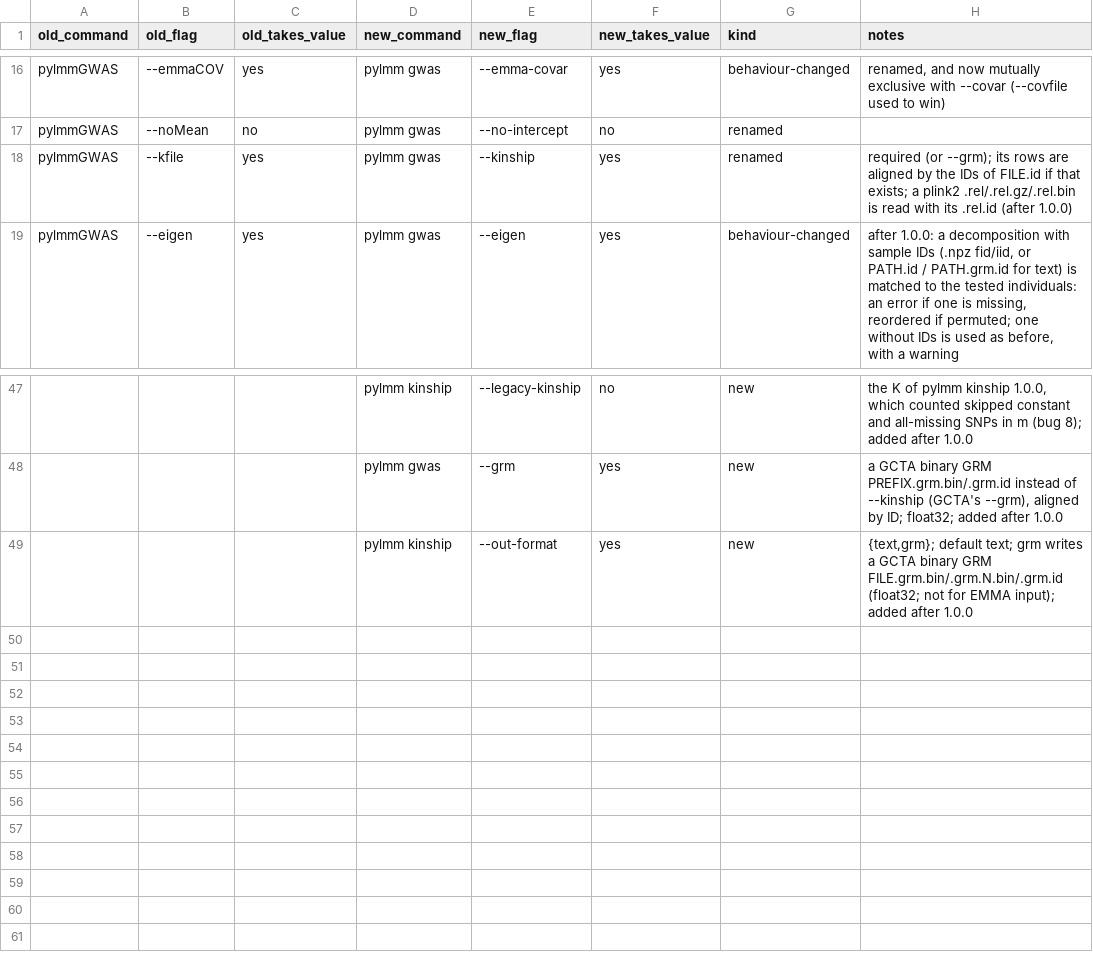
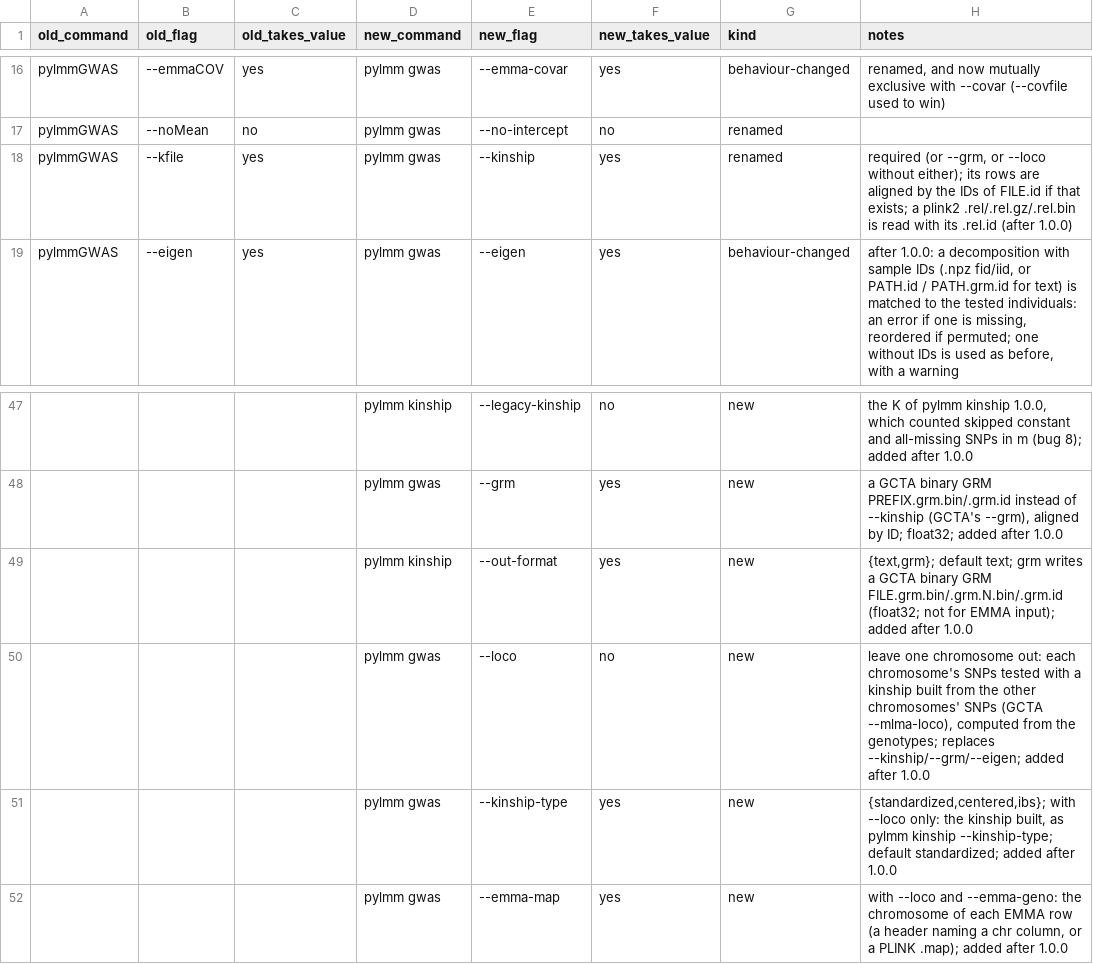
Before and after one commit to nickFurlotte/pylmm, a CSV file: docs/migration/cli-map.csv, drawn as a sheet; only a part is shown, gaps mark what is left out; the diff names each change by its address in the sheet, - before the commit and + after, or states it on an @@ line.

```diff
--- a/docs/migration/cli-map.csv
+++ b/docs/migration/cli-map.csv
-H18 (notes): required (or --grm); its rows…
+H18 (notes): required (or --grm, or --loco without either); its rows…
+row 50:  |  |  | pylmm gwas | --loco | no | new | leave one chromosome out: each chromosome's SNPs tested with a kinship built from the other chromosomes' SNPs (GCTA --mlma-loco), computed from the genotypes; replaces --kinship/--grm/--eigen; added after 1.0.0
+row 51:  |  |  | pylmm gwas | --kinship-type | yes | new | {standardized,centered,ibs}; with --loco only: the kinship built, as pylmm kinship --kinship-type; default standardized; added after 1.0.0
+row 52:  |  |  | pylmm gwas | --emma-map | yes | new | with --loco and --emma-geno: the chromosome of each EMMA row (a header naming a chr column, or a PLINK .map); added after 1.0.0
```
Also changed, not shown: 4 other files.
